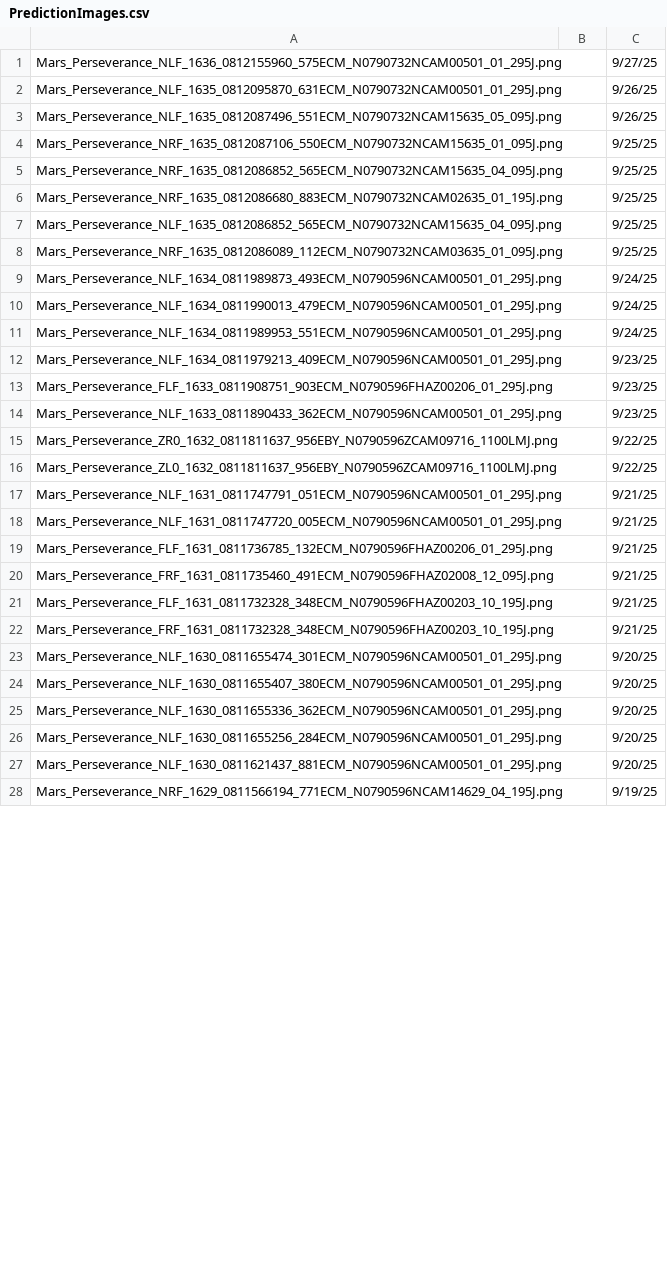
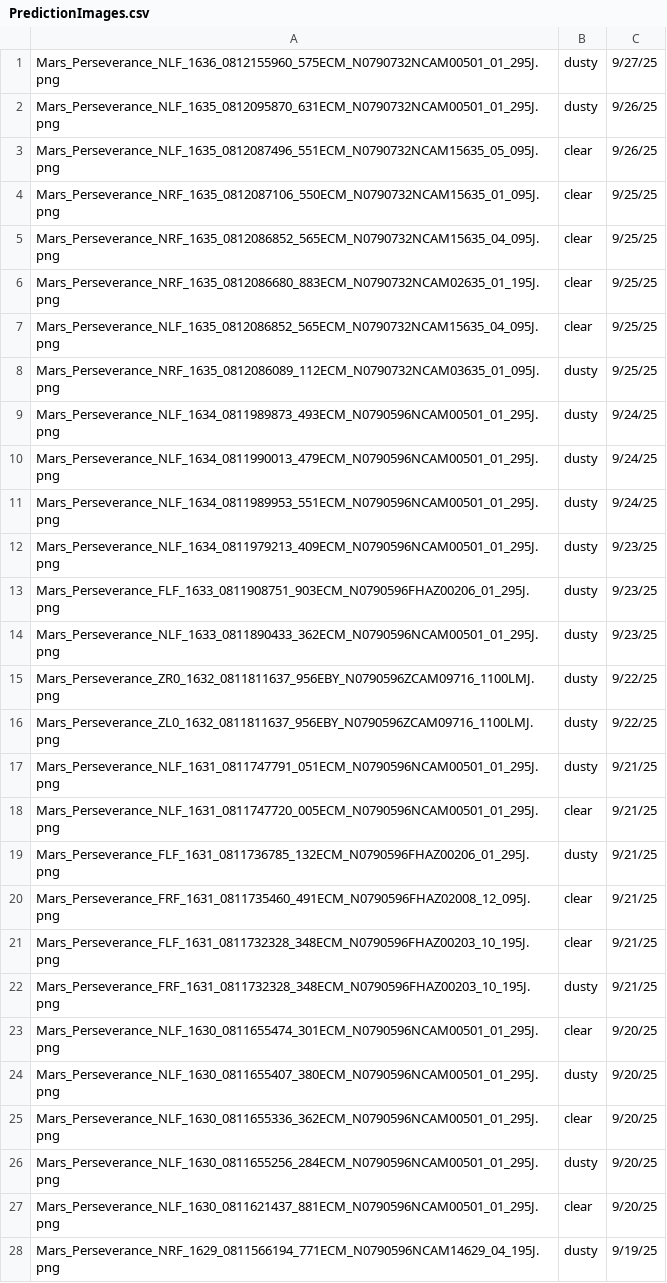
Before and after one commit to meishijul/WeatherAwarePathfinder, a CSV file: PredictionImages.csv, drawn as a sheet; only a part is shown; the diff covers the shown part only.

```diff
--- a/PredictionImages.csv
+++ b/PredictionImages.csv
@@ -1,28 +1,28 @@
-Mars_Perseverance_NLF_1636_0812155960_575ECM_N0790732NCAM00501_01_295J.png,,9/27/25
-Mars_Perseverance_NLF_1635_0812095870_631ECM_N0790732NCAM00501_01_295J.png,,9/26/25
-Mars_Perseverance_NLF_1635_0812087496_551ECM_N0790732NCAM15635_05_095J.png,,9/26/25
-Mars_Perseverance_NRF_1635_0812087106_550ECM_N0790732NCAM15635_01_095J.png,,9/25/25
-Mars_Perseverance_NRF_1635_0812086852_565ECM_N0790732NCAM15635_04_095J.png,,9/25/25
-Mars_Perseverance_NRF_1635_0812086680_883ECM_N0790732NCAM02635_01_195J.png,,9/25/25
-Mars_Perseverance_NLF_1635_0812086852_565ECM_N0790732NCAM15635_04_095J.png,,9/25/25
-Mars_Perseverance_NRF_1635_0812086089_112ECM_N0790732NCAM03635_01_095J.png,,9/25/25
-Mars_Perseverance_NLF_1634_0811989873_493ECM_N0790596NCAM00501_01_295J.png,,9/24/25
-Mars_Perseverance_NLF_1634_0811990013_479ECM_N0790596NCAM00501_01_295J.png,,9/24/25
-Mars_Perseverance_NLF_1634_0811989953_551ECM_N0790596NCAM00501_01_295J.png,,9/24/25
-Mars_Perseverance_NLF_1634_0811979213_409ECM_N0790596NCAM00501_01_295J.png,,9/23/25
-Mars_Perseverance_FLF_1633_0811908751_903ECM_N0790596FHAZ00206_01_295J.png,,9/23/25
-Mars_Perseverance_NLF_1633_0811890433_362ECM_N0790596NCAM00501_01_295J.png,,9/23/25
-Mars_Perseverance_ZR0_1632_0811811637_956EBY_N0790596ZCAM09716_1100LMJ.png,,9/22/25
-Mars_Perseverance_ZL0_1632_0811811637_956EBY_N0790596ZCAM09716_1100LMJ.png,,9/22/25
-Mars_Perseverance_NLF_1631_0811747791_051ECM_N0790596NCAM00501_01_295J.png,,9/21/25
-Mars_Perseverance_NLF_1631_0811747720_005ECM_N0790596NCAM00501_01_295J.png,,9/21/25
-Mars_Perseverance_FLF_1631_0811736785_132ECM_N0790596FHAZ00206_01_295J.png,,9/21/25
-Mars_Perseverance_FRF_1631_0811735460_491ECM_N0790596FHAZ02008_12_095J.png,,9/21/25
-Mars_Perseverance_FLF_1631_0811732328_348ECM_N0790596FHAZ00203_10_195J.png,,9/21/25
-Mars_Perseverance_FRF_1631_0811732328_348ECM_N0790596FHAZ00203_10_195J.png,,9/21/25
-Mars_Perseverance_NLF_1630_0811655474_301ECM_N0790596NCAM00501_01_295J.png,,9/20/25
-Mars_Perseverance_NLF_1630_0811655407_380ECM_N0790596NCAM00501_01_295J.png,,9/20/25
-Mars_Perseverance_NLF_1630_0811655336_362ECM_N0790596NCAM00501_01_295J.png,,9/20/25
-Mars_Perseverance_NLF_1630_0811655256_284ECM_N0790596NCAM00501_01_295J.png,,9/20/25
-Mars_Perseverance_NLF_1630_0811621437_881ECM_N0790596NCAM00501_01_295J.png,,9/20/25
-Mars_Perseverance_NRF_1629_0811566194_771ECM_N0790596NCAM14629_04_195J.png,,9/19/25
+Mars_Perseverance_NLF_1636_0812155960_575ECM_N0790732NCAM00501_01_295J.png,dusty,9/27/25
+Mars_Perseverance_NLF_1635_0812095870_631ECM_N0790732NCAM00501_01_295J.png,dusty,9/26/25
+Mars_Perseverance_NLF_1635_0812087496_551ECM_N0790732NCAM15635_05_095J.png,clear,9/26/25
+Mars_Perseverance_NRF_1635_0812087106_550ECM_N0790732NCAM15635_01_095J.png,clear,9/25/25
+Mars_Perseverance_NRF_1635_0812086852_565ECM_N0790732NCAM15635_04_095J.png,clear,9/25/25
+Mars_Perseverance_NRF_1635_0812086680_883ECM_N0790732NCAM02635_01_195J.png,clear,9/25/25
+Mars_Perseverance_NLF_1635_0812086852_565ECM_N0790732NCAM15635_04_095J.png,clear,9/25/25
+Mars_Perseverance_NRF_1635_0812086089_112ECM_N0790732NCAM03635_01_095J.png,dusty,9/25/25
+Mars_Perseverance_NLF_1634_0811989873_493ECM_N0790596NCAM00501_01_295J.png,dusty,9/24/25
+Mars_Perseverance_NLF_1634_0811990013_479ECM_N0790596NCAM00501_01_295J.png,dusty,9/24/25
+Mars_Perseverance_NLF_1634_0811989953_551ECM_N0790596NCAM00501_01_295J.png,dusty,9/24/25
+Mars_Perseverance_NLF_1634_0811979213_409ECM_N0790596NCAM00501_01_295J.png,dusty,9/23/25
+Mars_Perseverance_FLF_1633_0811908751_903ECM_N0790596FHAZ00206_01_295J.png,dusty,9/23/25
+Mars_Perseverance_NLF_1633_0811890433_362ECM_N0790596NCAM00501_01_295J.png,dusty,9/23/25
+Mars_Perseverance_ZR0_1632_0811811637_956EBY_N0790596ZCAM09716_1100LMJ.png,dusty,9/22/25
+Mars_Perseverance_ZL0_1632_0811811637_956EBY_N0790596ZCAM09716_1100LMJ.png,dusty,9/22/25
+Mars_Perseverance_NLF_1631_0811747791_051ECM_N0790596NCAM00501_01_295J.png,dusty,9/21/25
+Mars_Perseverance_NLF_1631_0811747720_005ECM_N0790596NCAM00501_01_295J.png,clear,9/21/25
+Mars_Perseverance_FLF_1631_0811736785_132ECM_N0790596FHAZ00206_01_295J.png,dusty,9/21/25
+Mars_Perseverance_FRF_1631_0811735460_491ECM_N0790596FHAZ02008_12_095J.png,clear,9/21/25
+Mars_Perseverance_FLF_1631_0811732328_348ECM_N0790596FHAZ00203_10_195J.png,clear,9/21/25
+Mars_Perseverance_FRF_1631_0811732328_348ECM_N0790596FHAZ00203_10_195J.png,dusty,9/21/25
+Mars_Perseverance_NLF_1630_0811655474_301ECM_N0790596NCAM00501_01_295J.png,clear,9/20/25
+Mars_Perseverance_NLF_1630_0811655407_380ECM_N0790596NCAM00501_01_295J.png,dusty,9/20/25
+Mars_Perseverance_NLF_1630_0811655336_362ECM_N0790596NCAM00501_01_295J.png,clear,9/20/25
+Mars_Perseverance_NLF_1630_0811655256_284ECM_N0790596NCAM00501_01_295J.png,dusty,9/20/25
+Mars_Perseverance_NLF_1630_0811621437_881ECM_N0790596NCAM00501_01_295J.png,clear,9/20/25
+Mars_Perseverance_NRF_1629_0811566194_771ECM_N0790596NCAM14629_04_195J.png,dusty,9/19/25
```
Also changed, not shown: 22 edited cells elsewhere in this file, 1 other file.
